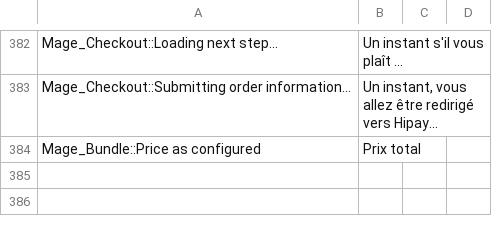
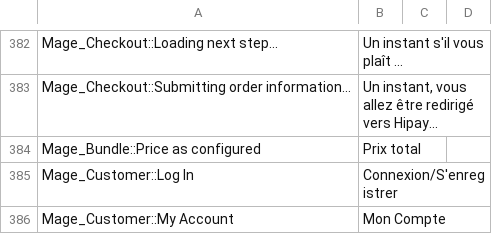
Before and after one commit to aupasdecourses/aupasdecourses, a CSV file: app/design/frontend/rwd/commis/locale/fr_FR/translate.csv, drawn as a sheet; only a part is shown, gaps mark what is left out; the diff names each change by its address in the sheet, - before the commit and + after, or states it on an @@ line.

Commit message:
redirection création de compte + texte top links

```diff
--- a/app/design/frontend/rwd/commis/locale/fr_FR/translate.csv
+++ b/app/design/frontend/rwd/commis/locale/fr_FR/translate.csv
+row 385: Mage_Customer::Log In | Connexion/S'enregistrer
+row 386: Mage_Customer::My Account | Mon Compte
```
Also changed, not shown: 8 other files.
